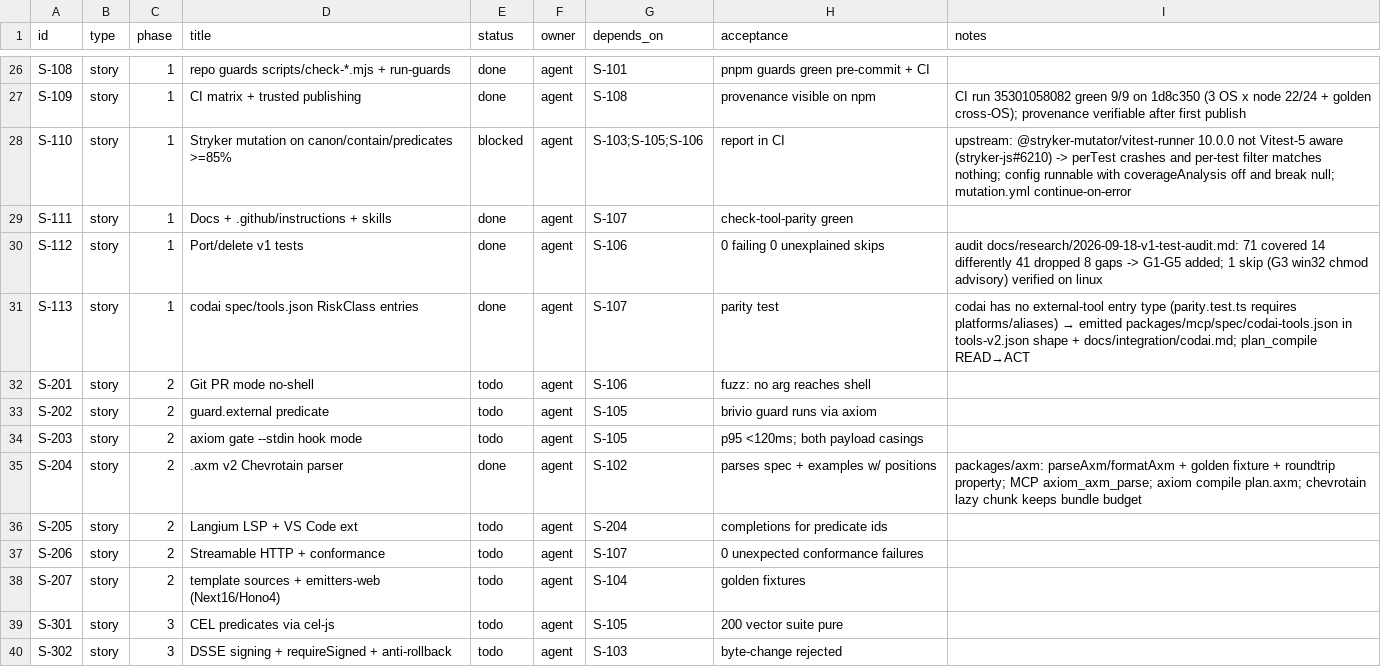
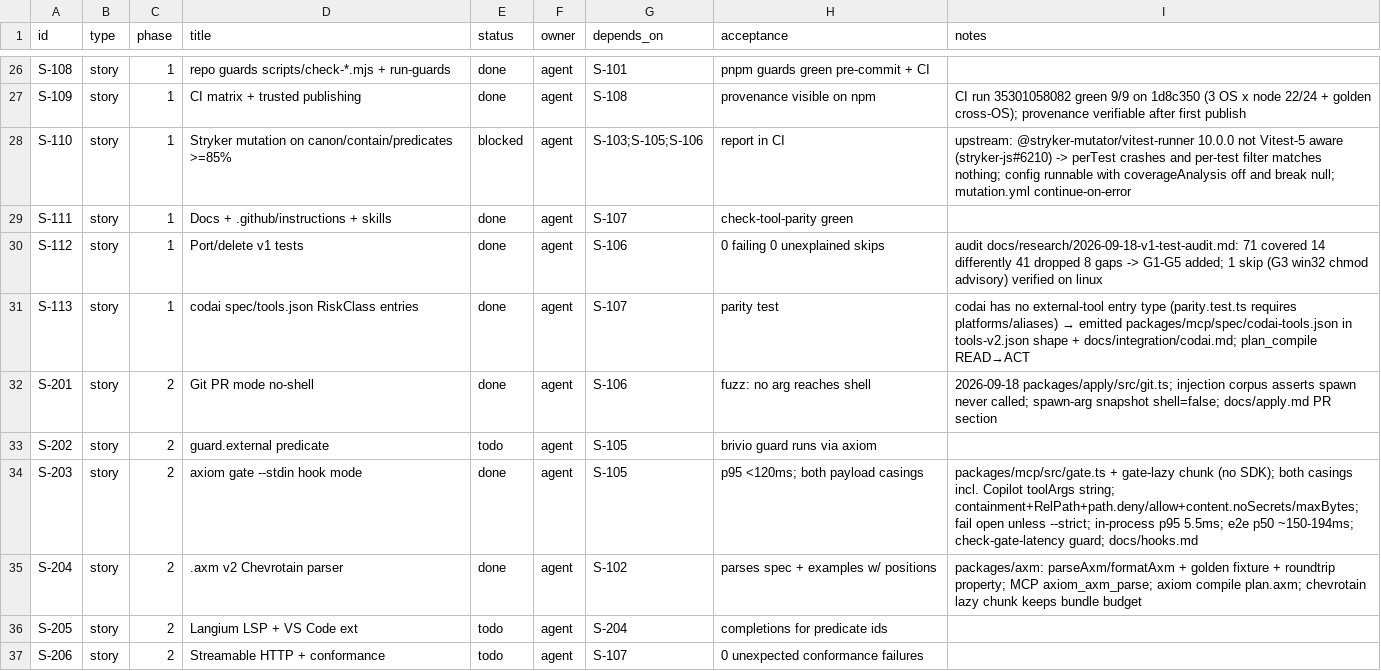
Before and after one commit to dragoscv/axiom, a CSV file: TRACKER.csv, drawn as a sheet; only a part is shown, gaps mark what is left out; the shorter side is filled out with more unchanged rows.

Commit message:
feat: git PR mode (S-201) and axiom gate PreToolUse hook (S-203)
S-201 apply PR mode: spawn git with args array (shell:false, scrubbed env, GIT_TERMINAL_PROMPT=0), branch validated by regex + check-ref-format, deterministic branch axiom/<name>/<digest12>, commit message via -F - on stdin, only touched paths staged, dirty-touched-path guard (unrelated dirt allowed), compareUrl for GitHub/GitLab, rollback restores branch. 6 ERR_GIT_* codes. 32 tests incl. 17-name injection corpus asserting spawn never called. CLI apply --pr [--branch] [--message].

S-203 axiom gate --stdin: accepts Claude (snake_case) and Copilot (camelCase, toolArgs JSON string) payloads, maps Write/Edit/create_file/apply_patch/multi_replace..., containment + RelPath rules + path.deny/allow + content.noSecrets from a gate profile (.axiom/gate-profile.json, ~/.axiom, or built-in), exit 0 allow / 2 deny with hookSpecificOutput JSON, fail-open on error unless --strict, 2 s stdin timeout. Lazy chunk (no SDK load). In-process p95 5.5 ms; e2e p95 ~200 ms; new guard check-gate-latency. docs/hooks.md wiring for Copilot CLI / VS Code / Claude Code.

VERIFIED (windows): typecheck 8/8, vitest 35 files / 458 pass / 1 skip, biome clean, guards 15/15 (bundle 943.9/950 KB, cold-start p50 99 ms). Linux run in progress.

```diff
--- a/TRACKER.csv
+++ b/TRACKER.csv
@@ -31,5 +31,5 @@ S-112,story,1,Port/delete v1 tests,done,agent,S-106,0 failing 0 unexplained skip
 S-113,story,1,codai spec/tools.json RiskClass entries,done,agent,S-107,parity test,codai has no external-tool entry type (parity.test.ts requires platforms/aliases) → emitted packages/mcp/spec/codai-tools.json in tools-v2.json shape + docs/integration/codai.md; plan_compile READ→ACT
-S-201,story,2,Git PR mode no-shell,todo,agent,S-106,fuzz: no arg reaches shell,
+S-201,story,2,Git PR mode no-shell,done,agent,S-106,fuzz: no arg reaches shell,2026-09-18 packages/apply/src/git.ts; injection corpus asserts spawn never called; spawn-arg snapshot shell=false; docs/apply.md PR section
 S-202,story,2,guard.external predicate,todo,agent,S-105,brivio guard runs via axiom,
-S-203,story,2,axiom gate --stdin hook mode,todo,agent,S-105,p95 <120ms; both payload casings,
+S-203,story,2,axiom gate --stdin hook mode,done,agent,S-105,p95 <120ms; both payload casings,packages/mcp/src/gate.ts + gate-lazy chunk (no SDK); both casings incl. Copilot toolArgs string; containment+RelPath+path.deny/allow+content.noSecrets/maxBytes; fail open unless --strict; in-process p95 5.5ms; e2e p50 ~150-194ms; check-gate-latency guard; docs/hooks.md
 S-204,story,2,.axm v2 Chevrotain parser,done,agent,S-102,parses spec + examples w/ positions,packages/axm: parseAxm/formatAxm + golden fixture + roundtrip property; MCP axiom_axm_parse; axiom compile plan.axm; chevrotain lazy chunk keeps bundle budget
```
Also changed, not shown: 25 other files.
